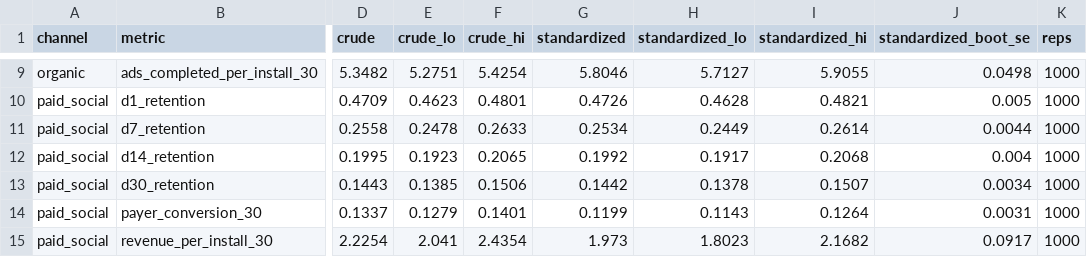
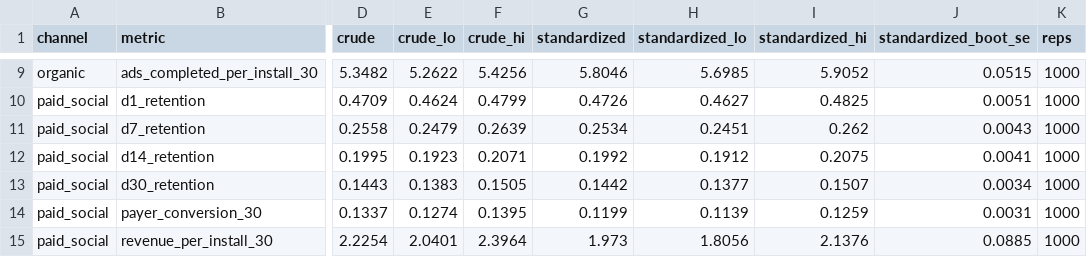
Before and after one commit to iistargazer/DBMS-Lab-Endsem-Assignment, a CSV file: outputs/tables/q3_channel__bootstrap_standardized.csv, drawn as a sheet; only a part is shown, gaps mark what is left out; the diff covers the shown part only; the diff names each change by its address in the sheet, - before the commit and + after, or states it on an @@ line.

```diff
--- a/outputs/tables/q3_channel__bootstrap_standardized.csv
+++ b/outputs/tables/q3_channel__bootstrap_standardized.csv
-E9 (crude_lo): 5.2751
+E9 (crude_lo): 5.2622
-F9 (crude_hi): 5.4254
+F9 (crude_hi): 5.4256
-H9 (standardized_lo): 5.7127
+H9 (standardized_lo): 5.6985
-I9 (standardized_hi): 5.9055
+I9 (standardized_hi): 5.9052
-J9 (standardized_boot_se): 0.0498
+J9 (standardized_boot_se): 0.0515
-E10 (crude_lo): 0.4623
+E10 (crude_lo): 0.4624
-F10 (crude_hi): 0.4801
+F10 (crude_hi): 0.4799
-H10 (standardized_lo): 0.4628
+H10 (standardized_lo): 0.4627
-I10 (standardized_hi): 0.4821
+I10 (standardized_hi): 0.4825
-J10 (standardized_boot_se): 0.005
+J10 (standardized_boot_se): 0.0051
-E11 (crude_lo): 0.2478
+E11 (crude_lo): 0.2479
-F11 (crude_hi): 0.2633
+F11 (crude_hi): 0.2639
-H11 (standardized_lo): 0.2449
+H11 (standardized_lo): 0.2451
-I11 (standardized_hi): 0.2614
+I11 (standardized_hi): 0.262
-J11 (standardized_boot_se): 0.0044
+J11 (standardized_boot_se): 0.0043
-F12 (crude_hi): 0.2065
+F12 (crude_hi): 0.2071
-H12 (standardized_lo): 0.1917
+H12 (standardized_lo): 0.1912
-I12 (standardized_hi): 0.2068
+I12 (standardized_hi): 0.2075
-J12 (standardized_boot_se): 0.004
+J12 (standardized_boot_se): 0.0041
-E13 (crude_lo): 0.1385
+E13 (crude_lo): 0.1383
-F13 (crude_hi): 0.1506
+F13 (crude_hi): 0.1505
-H13 (standardized_lo): 0.1378
+H13 (standardized_lo): 0.1377
-E14 (crude_lo): 0.1279
+E14 (crude_lo): 0.1274
-F14 (crude_hi): 0.1401
+F14 (crude_hi): 0.1395
-H14 (standardized_lo): 0.1143
+H14 (standardized_lo): 0.1139
-I14 (standardized_hi): 0.1264
+I14 (standardized_hi): 0.1259
-E15 (crude_lo): 2.041
+E15 (crude_lo): 2.0401
-F15 (crude_hi): 2.4354
+F15 (crude_hi): 2.3964
-H15 (standardized_lo): 1.8023
+H15 (standardized_lo): 1.8056
-I15 (standardized_hi): 2.1682
+I15 (standardized_hi): 2.1376
-J15 (standardized_boot_se): 0.0917
+J15 (standardized_boot_se): 0.0885
```
Also changed, not shown: 81 edited cells elsewhere in this file, outputs/tables/q3_channel__bootstrap_differences.csv, outputs/tables/q3_channel_quality__standardized_excluding_thin_cells.csv, 39 other files.
